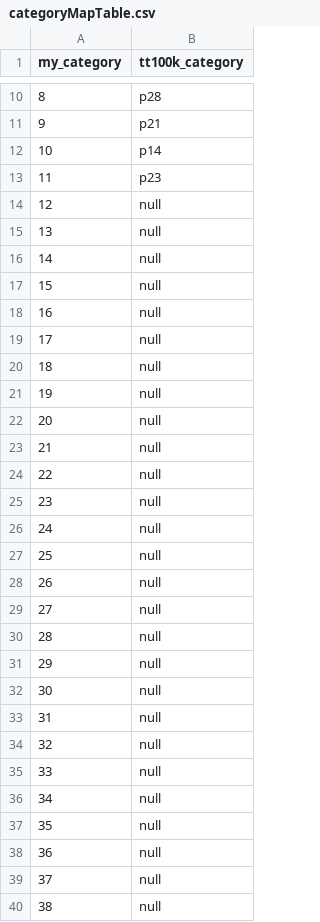
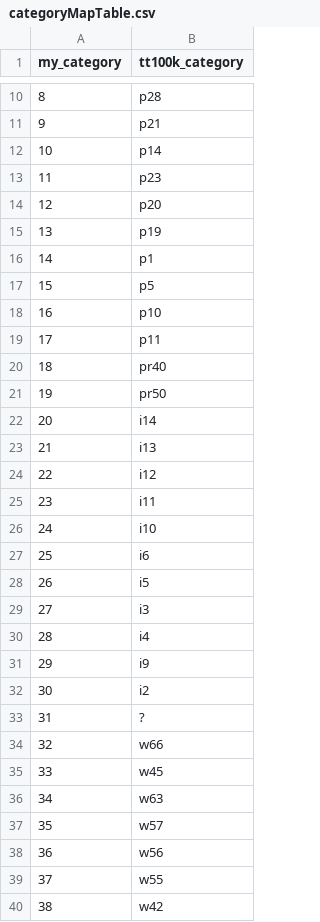
Before and after one commit to scp-WFZ/CS103Project, a CSV file: src/main/resources/categoryMapTable.csv, drawn as a sheet; only a part is shown, gaps mark what is left out; the diff covers the shown part only.

```diff
--- a/src/main/resources/categoryMapTable.csv
+++ b/src/main/resources/categoryMapTable.csv
@@ -13,28 +13,28 @@ my_category,tt100k_category
 11,p23
-12,null
-13,null
-14,null
-15,null
-16,null
-17,null
-18,null
-19,null
-20,null
-21,null
-22,null
-23,null
-24,null
-25,null
-26,null
-27,null
-28,null
-29,null
-30,null
-31,null
-32,null
-33,null
-34,null
-35,null
-36,null
-37,null
-38,null
+12,p20
+13,p19
+14,p1
+15,p5
+16,p10
+17,p11
+18,pr40
+19,pr50
+20,i14
+21,i13
+22,i12
+23,i11
+24,i10
+25,i6
+26,i5
+27,i3
+28,i4
+29,i9
+30,i2
+31,?
+32,w66
+33,w45
+34,w63
+35,w57
+36,w56
+37,w55
+38,w42
```
Also changed, not shown: 21 edited cells elsewhere in this file, 1 other file.
